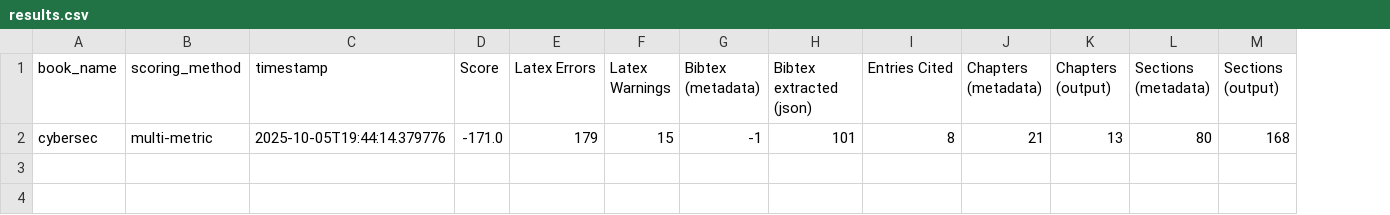
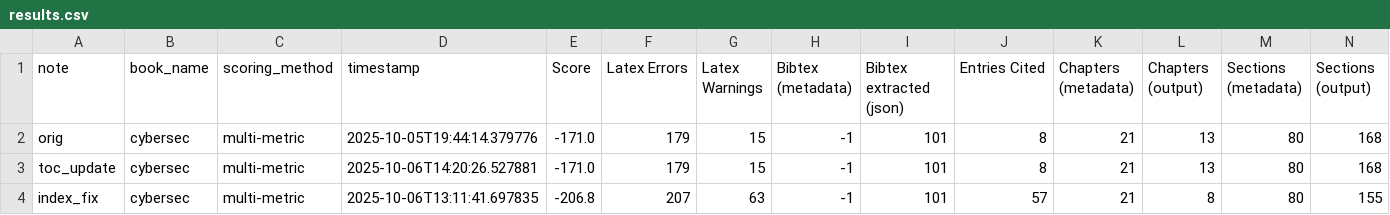
Before and after one commit to Spongy01/pdf-2-latex, a CSV file: files/cybersec/outputs/results.csv, drawn as a sheet; only a part is shown; rows hold the shown columns only; the diff names each change by its address in the sheet, - before the commit and + after, or states it on an @@ line.

Commit message:
Generated results for toc_update books, and cpy-pst results from index_fix branch

```diff
--- a/files/cybersec/outputs/results.csv
+++ b/files/cybersec/outputs/results.csv
+column A (note), row 2: orig
+row 3: toc_update | cybersec | multi-metric | 2025-10-06T14:20:26.527881 | -171.0 | 179 | 15 | -1 | 101 | 8 | 21 | 13 | 80 | 168
+row 4: index_fix | cybersec | multi-metric | 2025-10-06T13:11:41.697835 | -206.8 | 207 | 63 | -1 | 101 | 57 | 21 | 8 | 80 | 155
```
Also changed, not shown: files/ai/outputs/results.csv, files/algorithms/outputs/results.csv, 22 other files.
